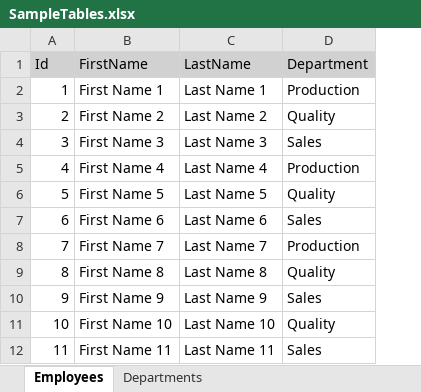
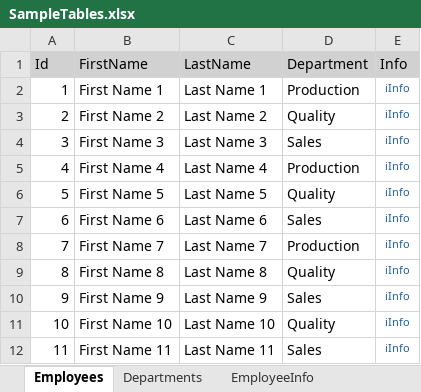
Before and after one commit to BlazorForKidsTeam/BlazorForKidsSampleDatabase, an Excel workbook: SampleTables.xlsx, sheet Employees, drawn as a sheet; values as stored, in another font and other column widths than the file's, no borders; the diff names each change by its address in the sheet, - before the commit and + after, or states it on an @@ line.

```diff
--- a/SampleTables.xlsx (sheet Employees)
+++ b/SampleTables.xlsx (sheet Employees)
+sheet tab: EmployeeInfo
+column E (Info), rows 2-12: all ℹInfo
```
Also changed, not shown: other sheet tabs, charts or pictures, 9 other files.
